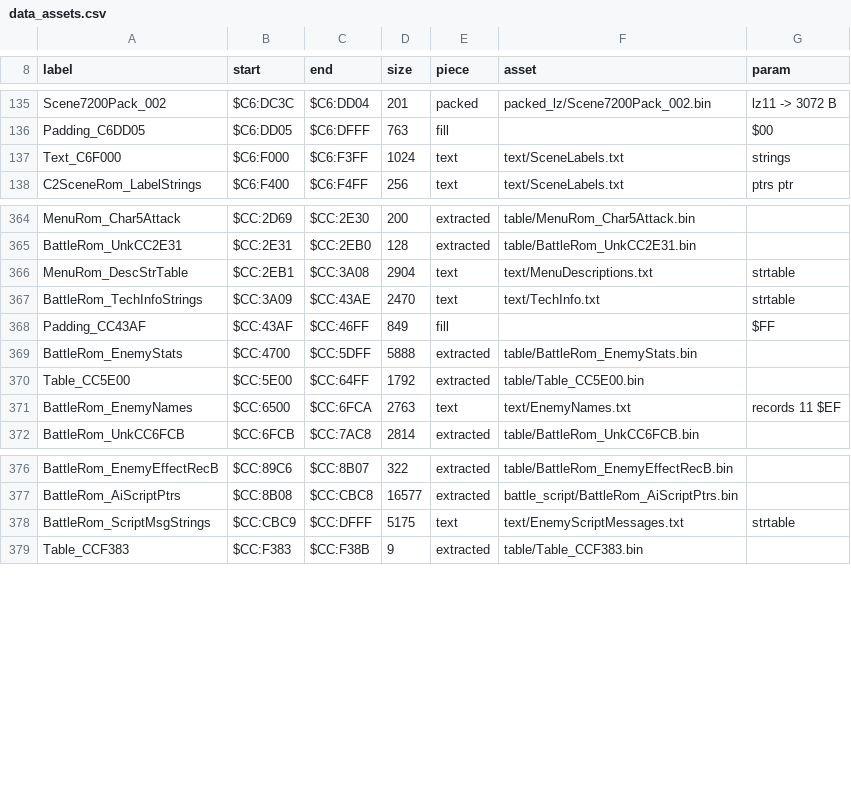
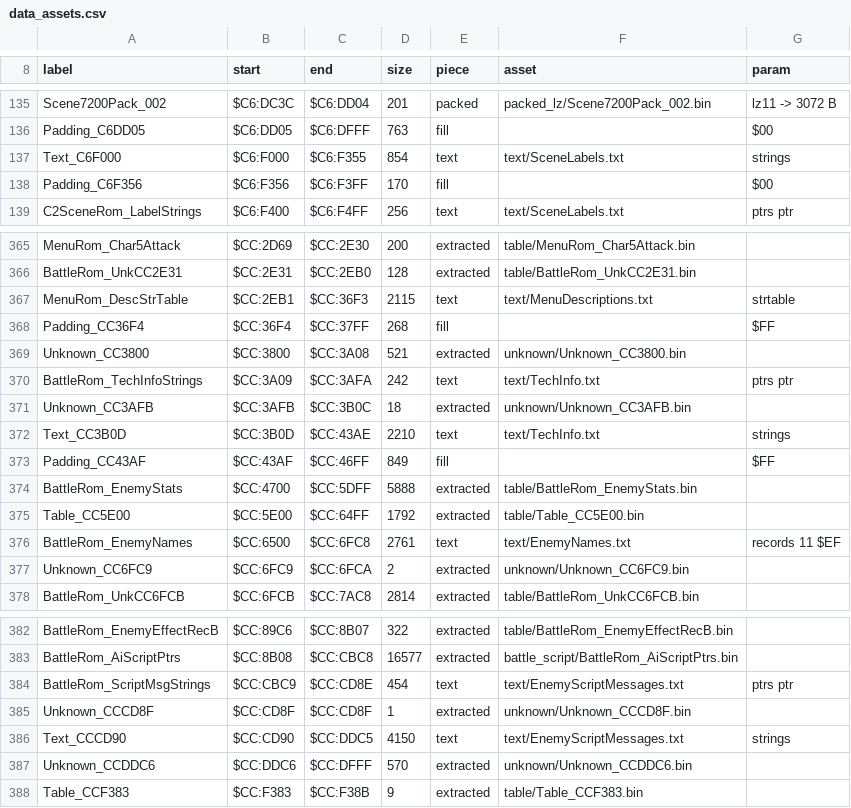
Before and after one commit to ThisIsAkill/ChronoRET, a CSV file: symbols/data_assets.csv, drawn as a sheet; only a part is shown, gaps mark what is left out; the diff covers the shown part only.

```diff
--- a/symbols/data_assets.csv
+++ b/symbols/data_assets.csv
@@ -136,3 +136,4 @@ Scene7200Pack_002,$C6:DC3C,$C6:DD04,201,packed,packed_lz/Scene7200Pack_002.bin,l
 Padding_C6DD05,$C6:DD05,$C6:DFFF,763,fill,,$00
-Text_C6F000,$C6:F000,$C6:F3FF,1024,text,text/SceneLabels.txt,strings
+Text_C6F000,$C6:F000,$C6:F355,854,text,text/SceneLabels.txt,strings
+Padding_C6F356,$C6:F356,$C6:F3FF,170,fill,,$00
 C2SceneRom_LabelStrings,$C6:F400,$C6:F4FF,256,text,text/SceneLabels.txt,ptrs ptr
@@ -365,4 +366,8 @@ MenuRom_Char5Attack,$CC:2D69,$CC:2E30,200,extracted,table/MenuRom_Char5Attack.bi
 BattleRom_UnkCC2E31,$CC:2E31,$CC:2EB0,128,extracted,table/BattleRom_UnkCC2E31.bin,
-MenuRom_DescStrTable,$CC:2EB1,$CC:3A08,2904,text,text/MenuDescriptions.txt,strtable
-BattleRom_TechInfoStrings,$CC:3A09,$CC:43AE,2470,text,text/TechInfo.txt,strtable
+MenuRom_DescStrTable,$CC:2EB1,$CC:36F3,2115,text,text/MenuDescriptions.txt,strtable
+Padding_CC36F4,$CC:36F4,$CC:37FF,268,fill,,$FF
+Unknown_CC3800,$CC:3800,$CC:3A08,521,extracted,unknown/Unknown_CC3800.bin,
+BattleRom_TechInfoStrings,$CC:3A09,$CC:3AFA,242,text,text/TechInfo.txt,ptrs ptr
+Unknown_CC3AFB,$CC:3AFB,$CC:3B0C,18,extracted,unknown/Unknown_CC3AFB.bin,
+Text_CC3B0D,$CC:3B0D,$CC:43AE,2210,text,text/TechInfo.txt,strings
 Padding_CC43AF,$CC:43AF,$CC:46FF,849,fill,,$FF
@@ -370,3 +375,4 @@ BattleRom_EnemyStats,$CC:4700,$CC:5DFF,5888,extracted,table/BattleRom_EnemyStats
 Table_CC5E00,$CC:5E00,$CC:64FF,1792,extracted,table/Table_CC5E00.bin,
-BattleRom_EnemyNames,$CC:6500,$CC:6FCA,2763,text,text/EnemyNames.txt,records 11 $EF
+BattleRom_EnemyNames,$CC:6500,$CC:6FC8,2761,text,text/EnemyNames.txt,records 11 $EF
+Unknown_CC6FC9,$CC:6FC9,$CC:6FCA,2,extracted,unknown/Unknown_CC6FC9.bin,
 BattleRom_UnkCC6FCB,$CC:6FCB,$CC:7AC8,2814,extracted,table/BattleRom_UnkCC6FCB.bin,
@@ -377,3 +383,6 @@ BattleRom_EnemyEffectRecB,$CC:89C6,$CC:8B07,322,extracted,table/BattleRom_EnemyE
 BattleRom_AiScriptPtrs,$CC:8B08,$CC:CBC8,16577,extracted,battle_script/BattleRom_AiScriptPtrs.bin,
-BattleRom_ScriptMsgStrings,$CC:CBC9,$CC:DFFF,5175,text,text/EnemyScriptMessages.txt,strtable
+BattleRom_ScriptMsgStrings,$CC:CBC9,$CC:CD8E,454,text,text/EnemyScriptMessages.txt,ptrs ptr
+Unknown_CCCD8F,$CC:CD8F,$CC:CD8F,1,extracted,unknown/Unknown_CCCD8F.bin,
+Text_CCCD90,$CC:CD90,$CC:DDC5,4150,text,text/EnemyScriptMessages.txt,strings
+Unknown_CCDDC6,$CC:DDC6,$CC:DFFF,570,extracted,unknown/Unknown_CCDDC6.bin,
 Table_CCF383,$CC:F383,$CC:F38B,9,extracted,table/Table_CCF383.bin,
```
Also changed, not shown: 2 added rows and 4 edited cells elsewhere in this file, symbols/data_survey.csv, 9 other files.
